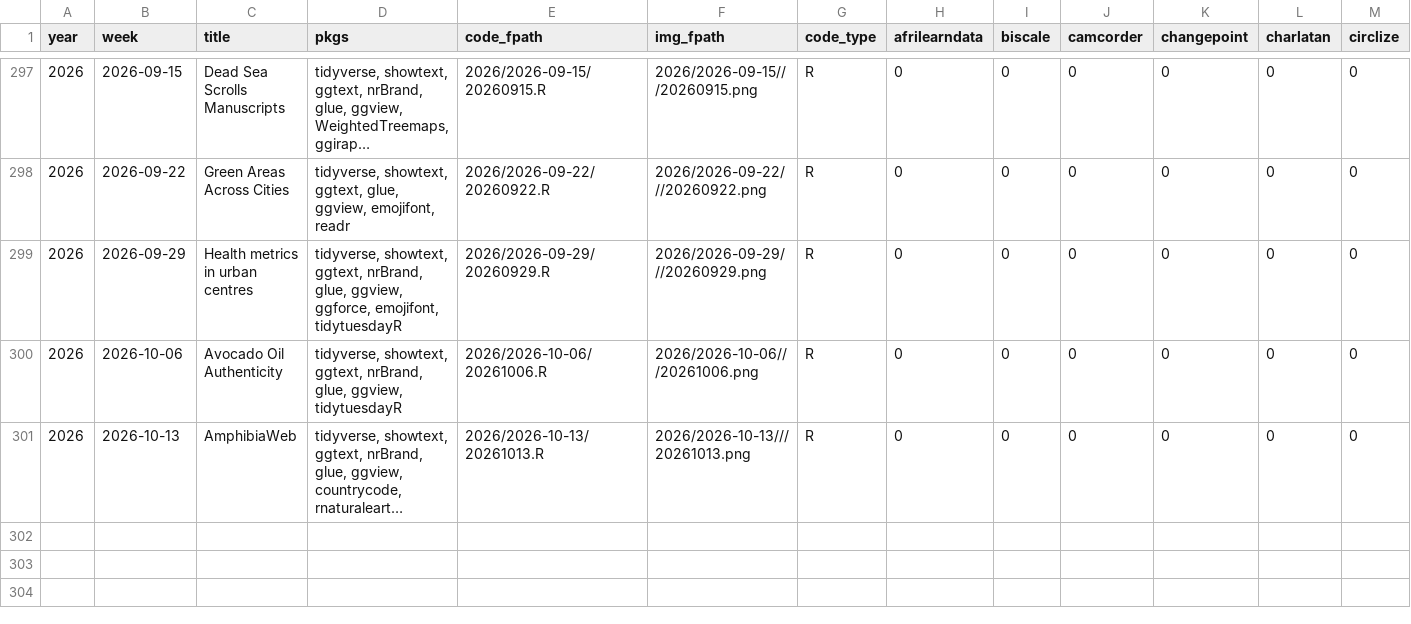
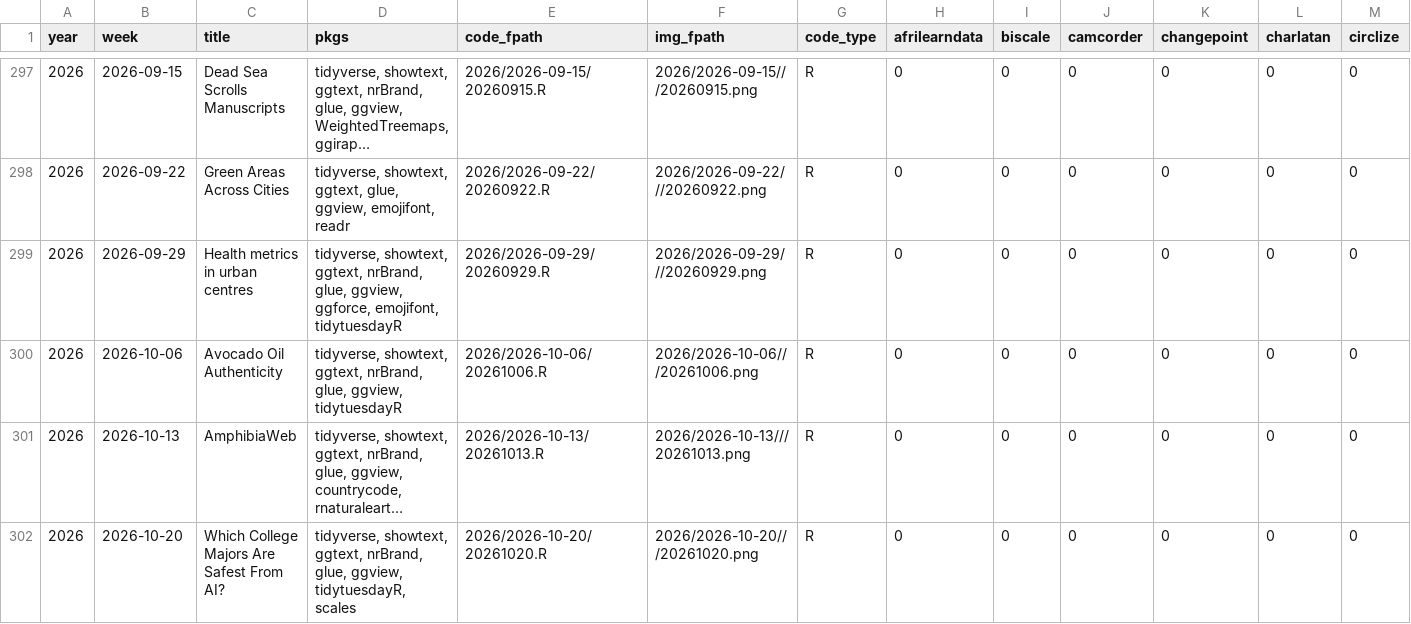
Before and after one commit to nrennie/tidytuesday, a CSV file: data/all_weeks.csv, drawn as a sheet; only a part is shown, gaps mark what is left out; long unchanged cells end in …; rows hold the shown columns only; the diff names each change by its address in the sheet, - before the commit and + after, or states it on an @@ line.

```diff
--- a/data/all_weeks.csv
+++ b/data/all_weeks.csv
+row 302: 2026 | 2026-10-20 | Which College Majors Are Safest From AI? | tidyverse, showtext, ggtext, nrBrand, glue, ggview, tidytuesdayR, scales | 2026/2026-10-20/20261020.R | 2026/2026-10-20///20261020.png | R | 0 | 0 | 0 | 0 | 0 | 0
```
Also changed, not shown: 1 other file.
